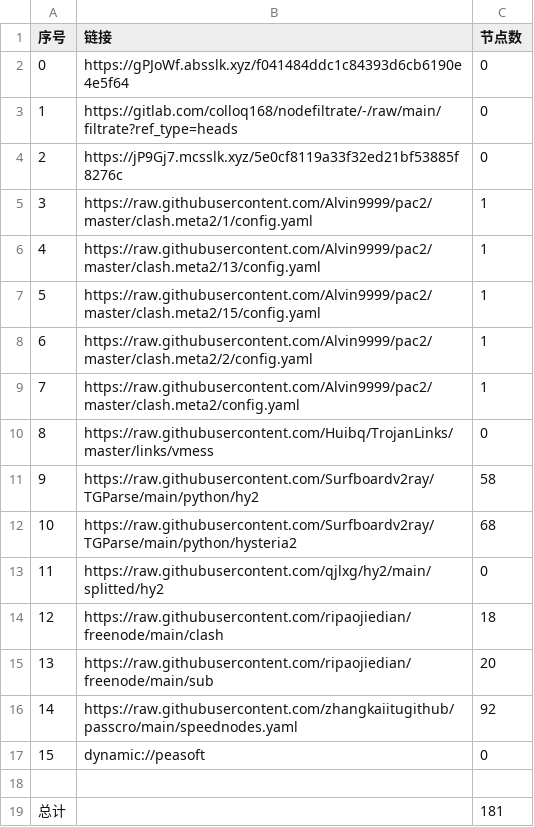
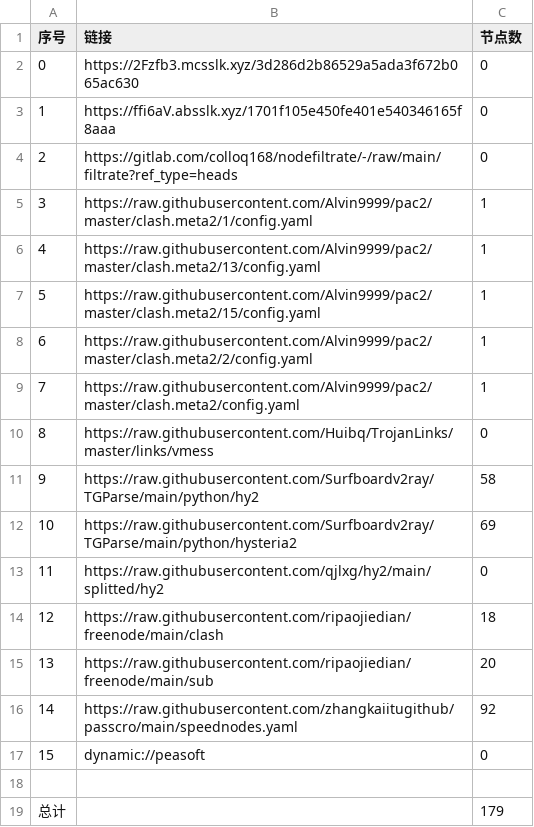
Before and after one commit to akflytiger/AutoMergePublicNodes, a CSV file: list_result.csv, drawn as a sheet.

```diff
--- a/list_result.csv
+++ b/list_result.csv
@@ -1,5 +1,5 @@
 序号,链接,节点数
-0,https://gPJoWf.absslk.xyz/f041484ddc1c84393d6cb6190e4e5f64,0
-1,https://gitlab.com/colloq168/nodefiltrate/-/raw/main/filtrate?ref_type=heads,0
-2,https://jP9Gj7.mcsslk.xyz/5e0cf8119a33f32ed21bf53885f8276c,0
+0,https://2Fzfb3.mcsslk.xyz/3d286d2b86529a5ada3f672b065ac630,0
+1,https://ffi6aV.absslk.xyz/1701f105e450fe401e540346165f8aaa,0
+2,https://gitlab.com/colloq168/nodefiltrate/-/raw/main/filtrate?ref_type=heads,0
 3,https://raw.githubusercontent.com/Alvin9999/pac2/master/clash.meta2/1/config.yaml,1
@@ -11,3 +11,3 @@
 9,https://raw.githubusercontent.com/Surfboardv2ray/TGParse/main/python/hy2,58
-10,https://raw.githubusercontent.com/Surfboardv2ray/TGParse/main/python/hysteria2,68
+10,https://raw.githubusercontent.com/Surfboardv2ray/TGParse/main/python/hysteria2,69
 11,https://raw.githubusercontent.com/qjlxg/hy2/main/splitted/hy2,0
@@ -18,2 +18,2 @@
 
-总计,,181
+总计,,179
```
Also changed, not shown: 6 other files.
